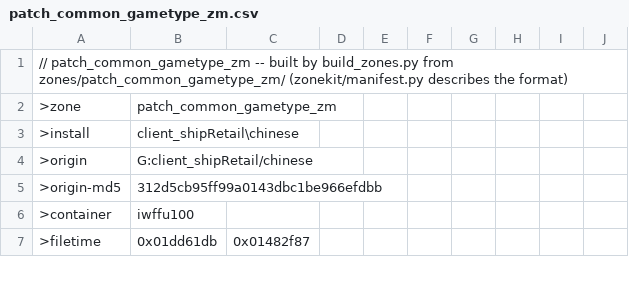
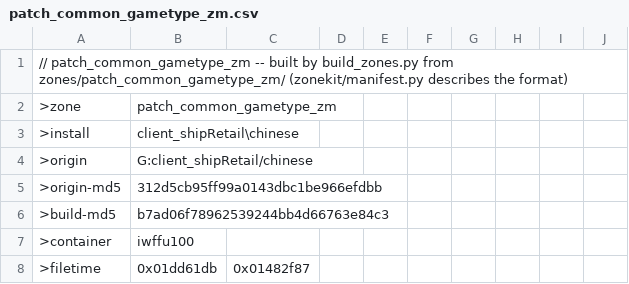
Before and after one commit to nucleur16/cod-offline-1.1.1.13, a CSV file: zone_source/patch_common_gametype_zm.csv, drawn as a sheet; only a part is shown.

```diff
--- a/zone_source/patch_common_gametype_zm.csv
+++ b/zone_source/patch_common_gametype_zm.csv
@@ -5,2 +5,3 @@
 >origin-md5,312d5cb95ff99a0143dbc1be966efdbb
+>build-md5,b7ad06f78962539244bb4d66763e84c3
 >container,iwffu100
```
Also changed, not shown: zone_packs/codol_chinese_locale.csv, zone_packs/codol_common.csv, 6 other files.
